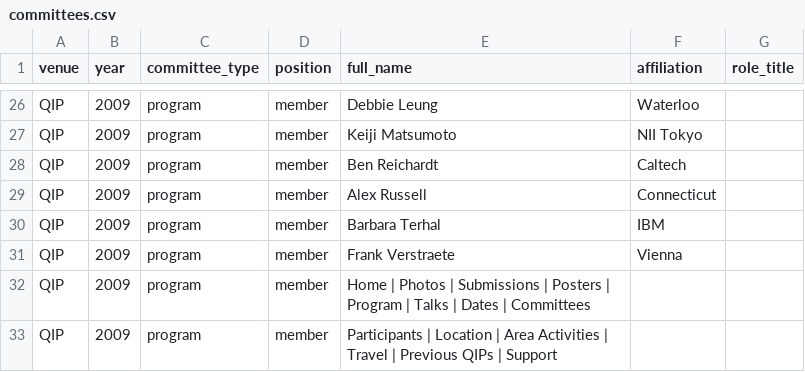
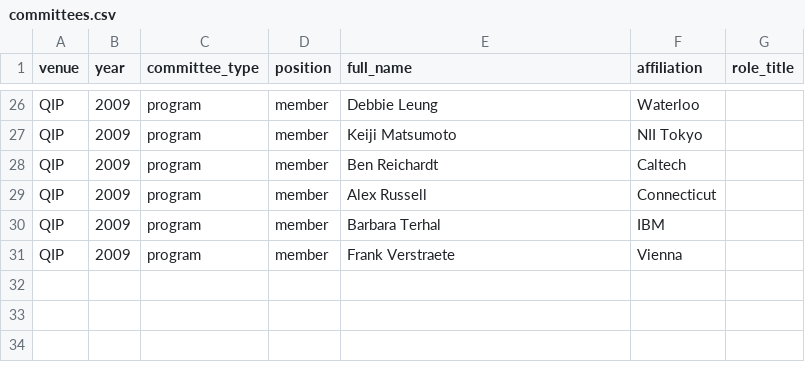
Before and after one commit to IAQI/QuantumDB, a CSV file: data/conferences/qip_2009/committees.csv, drawn as a sheet; only a part is shown, gaps mark what is left out.

```diff
--- a/data/conferences/qip_2009/committees.csv
+++ b/data/conferences/qip_2009/committees.csv
@@ -31,3 +31 @@ QIP,2009,program,member,Barbara Terhal,IBM,
 QIP,2009,program,member,Frank Verstraete,Vienna,
-QIP,2009,program,member,Home | Photos | Submissions | Posters | Program | Talks | Dates |  Committees,,
-QIP,2009,program,member,Participants | Location | Area Activities | Travel | Previous QIPs | Support,,
```
Also changed, not shown: 1 other file.
